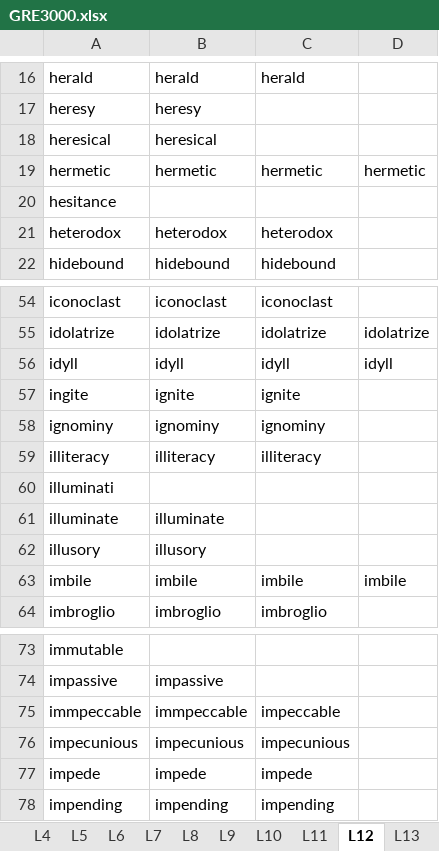
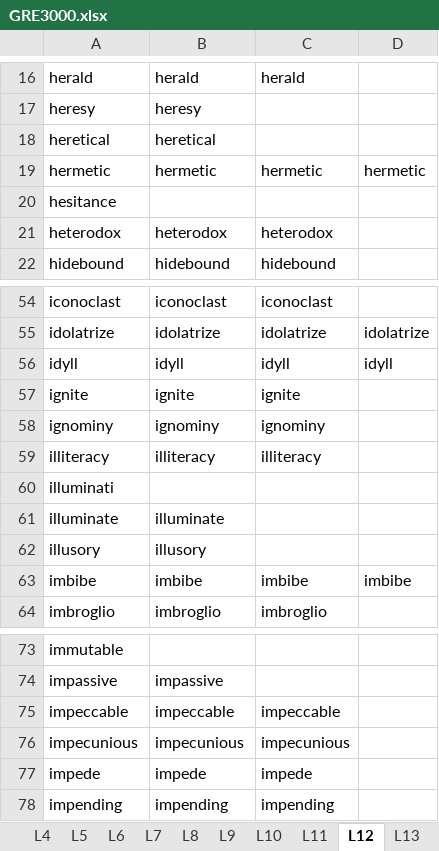
Before and after one commit to hfthair/gre_prepare, an Excel workbook: gre3000/GRE3000.xlsx, sheet L12, drawn as a sheet; only a part is shown, gaps mark what is left out; values as stored, in another font and other column widths than the file's, no borders; charts and pictures not drawn; removed rows and columns are numbered as before the commit, all else as after; the diff names each change by its address in the sheet, - before the commit and + after, or states it on an @@ line.

```diff
--- a/gre3000/GRE3000.xlsx (sheet L12)
+++ b/gre3000/GRE3000.xlsx (sheet L12)
-A18: heresical
+A18: heretical
-B18: heresical
+B18: heretical
-A57: ingite
+A57: ignite
-row 63: imbile | imbile | imbile | imbile
+row 63: imbibe | imbibe | imbibe | imbibe
-A75: immpeccable
+A75: impeccable
-B75: immpeccable
+B75: impeccable
```
Also changed, not shown: sheet L13, sheet L11, 1 other file.
